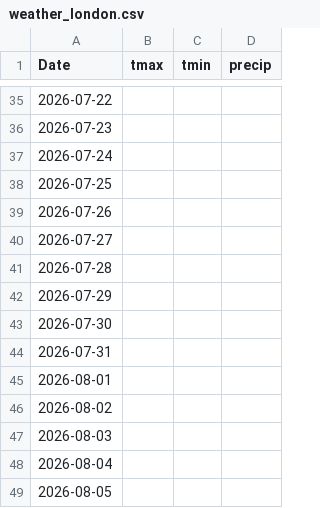
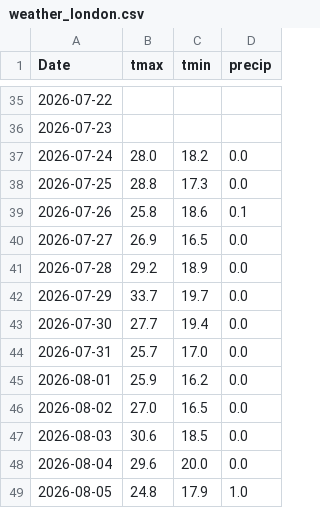
Before and after one commit to akastudiogdrive-droid/coin, a CSV file: data/context/weather_london.csv, drawn as a sheet; only a part is shown, gaps mark what is left out; the diff covers the shown part only.

```diff
--- a/data/context/weather_london.csv
+++ b/data/context/weather_london.csv
@@ -36,14 +36,14 @@ Date,tmax,tmin,precip
 2026-07-23,,,
-2026-07-24,,,
-2026-07-25,,,
-2026-07-26,,,
-2026-07-27,,,
-2026-07-28,,,
-2026-07-29,,,
-2026-07-30,,,
-2026-07-31,,,
-2026-08-01,,,
-2026-08-02,,,
-2026-08-03,,,
-2026-08-04,,,
-2026-08-05,,,
+2026-07-24,28.0,18.2,0.0
+2026-07-25,28.8,17.3,0.0
+2026-07-26,25.8,18.6,0.1
+2026-07-27,26.9,16.5,0.0
+2026-07-28,29.2,18.9,0.0
+2026-07-29,33.7,19.7,0.0
+2026-07-30,27.7,19.4,0.0
+2026-07-31,25.7,17.0,0.0
+2026-08-01,25.9,16.2,0.0
+2026-08-02,27.0,16.5,0.0
+2026-08-03,30.6,18.5,0.0
+2026-08-04,29.6,20.0,0.0
+2026-08-05,24.8,17.9,1.0
```
Also changed, not shown: 1 added row and 81 edited cells elsewhere in this file, data/prices/GOOGL.csv, data/prices/NVDA.csv, 36 other files.
